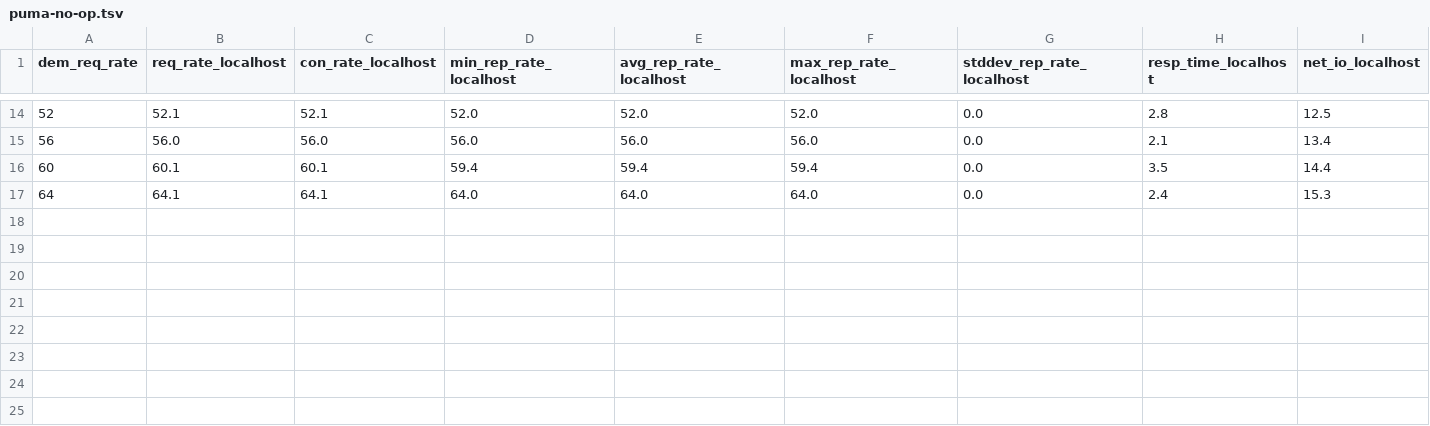
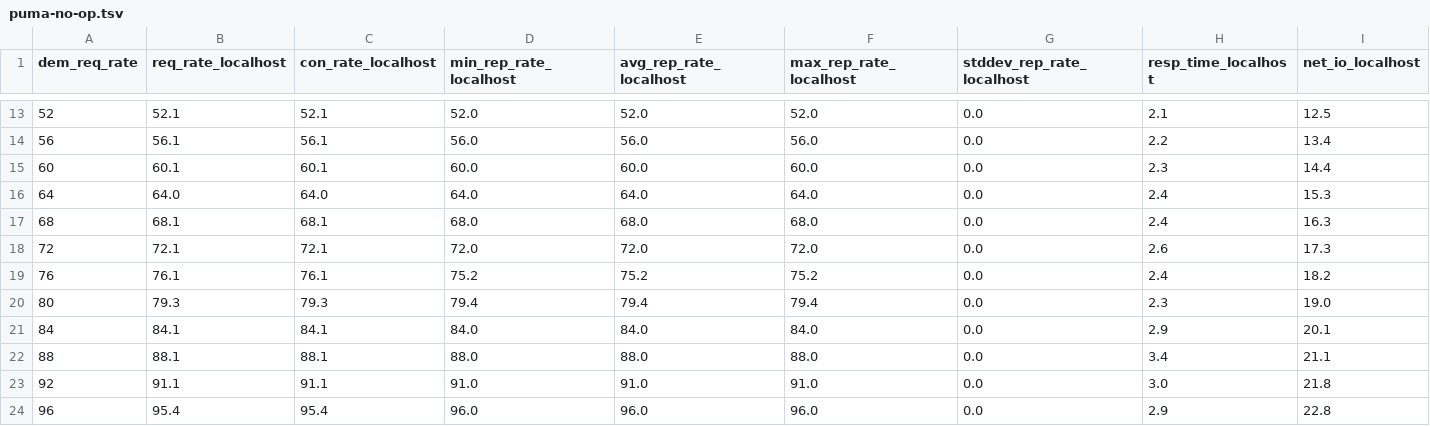
Before and after one commit to mmcgrana/ruby-webserver-test, a TSV file: results/puma-no-op.tsv, drawn as a sheet; only a part is shown, gaps mark what is left out; addresses are those after the commit; rows hold the shown columns only; the diff covers the shown part only; the diff names each change by its address in the sheet, - before the commit and + after, or states it on an @@ line.

```diff
--- a/results/puma-no-op.tsv
+++ b/results/puma-no-op.tsv
-H13 (resp_time_localhost): 2.8
+H13 (resp_time_localhost): 2.1
-B14 (req_rate_localhost): 56.0
+B14 (req_rate_localhost): 56.1
-C14 (con_rate_localhost): 56.0
+C14 (con_rate_localhost): 56.1
-H14 (resp_time_localhost): 2.1
+H14 (resp_time_localhost): 2.2
-D15 (min_rep_rate_localhost): 59.4
+D15 (min_rep_rate_localhost): 60.0
-E15 (avg_rep_rate_localhost): 59.4
+E15 (avg_rep_rate_localhost): 60.0
-F15 (max_rep_rate_localhost): 59.4
+F15 (max_rep_rate_localhost): 60.0
-H15 (resp_time_localhost): 3.5
+H15 (resp_time_localhost): 2.3
-B16 (req_rate_localhost): 64.1
+B16 (req_rate_localhost): 64.0
-C16 (con_rate_localhost): 64.1
+C16 (con_rate_localhost): 64.0
+row 17: 68 | 68.1 | 68.1 | 68.0 | 68.0 | 68.0 | 0.0 | 2.4 | 16.3
+row 18: 72 | 72.1 | 72.1 | 72.0 | 72.0 | 72.0 | 0.0 | 2.6 | 17.3
+row 19: 76 | 76.1 | 76.1 | 75.2 | 75.2 | 75.2 | 0.0 | 2.4 | 18.2
+row 20: 80 | 79.3 | 79.3 | 79.4 | 79.4 | 79.4 | 0.0 | 2.3 | 19.0
+row 21: 84 | 84.1 | 84.1 | 84.0 | 84.0 | 84.0 | 0.0 | 2.9 | 20.1
+row 22: 88 | 88.1 | 88.1 | 88.0 | 88.0 | 88.0 | 0.0 | 3.4 | 21.1
+row 23: 92 | 91.1 | 91.1 | 91.0 | 91.0 | 91.0 | 0.0 | 3.0 | 21.8
+row 24: 96 | 95.4 | 95.4 | 96.0 | 96.0 | 96.0 | 0.0 | 2.9 | 22.8
```
Also changed, not shown: 1 removed row and 31 edited cells elsewhere in this file, results/puma-sleep-pg.tsv, results/puma-sleep-ruby.tsv, 29 other files.
